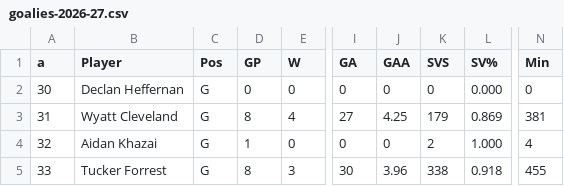
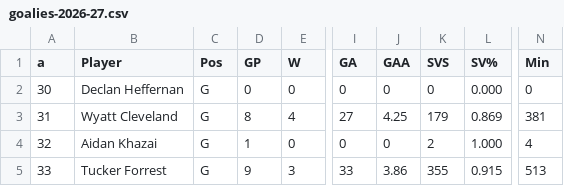
Before and after one commit to kyledbeene/vticehockey, a CSV file: stats/goalies-2026-27.csv, drawn as a sheet; only a part is shown, gaps mark what is left out; the diff names each change by its address in the sheet, - before the commit and + after, or states it on an @@ line.

```diff
--- a/stats/goalies-2026-27.csv
+++ b/stats/goalies-2026-27.csv
-D5 (GP): 8
+D5 (GP): 9
-I5 (GA): 30
+I5 (GA): 33
-J5 (GAA): 3.96
+J5 (GAA): 3.86
-K5 (SVS): 338
+K5 (SVS): 355
-L5 (SV%): 0.918
+L5 (SV%): 0.915
-N5 (Min): 455
+N5 (Min): 513
```
Also changed, not shown: games-2026-27.csv, stats/skaters-2026-27.csv.
